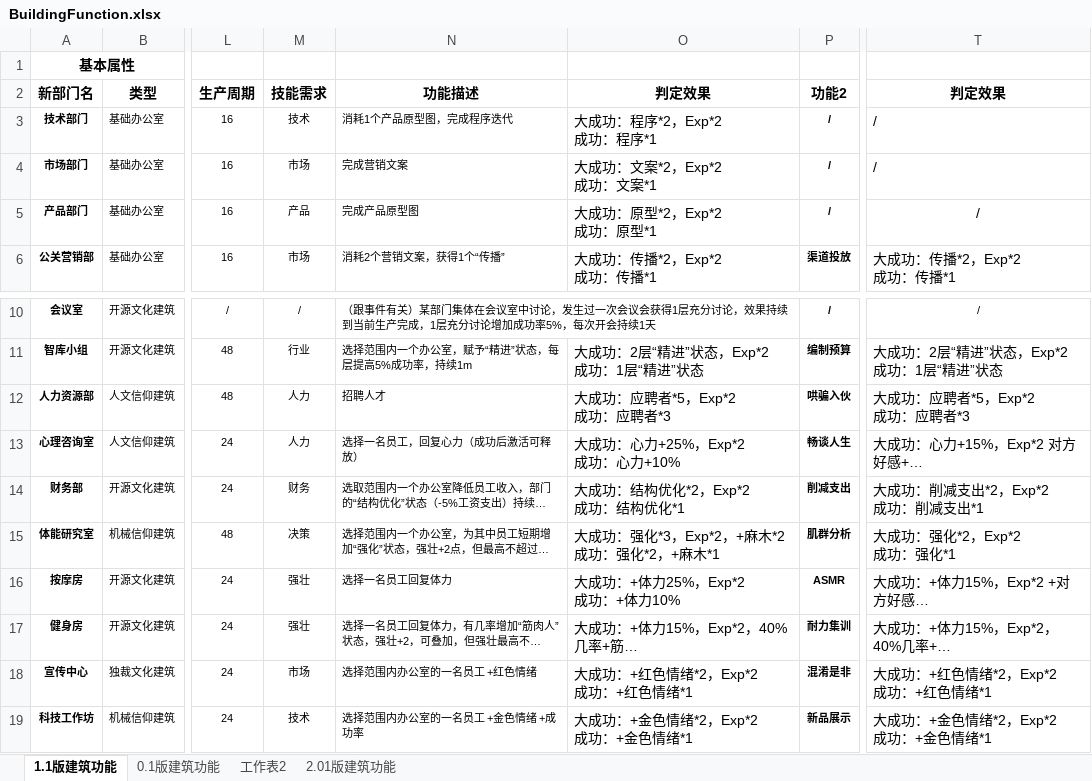
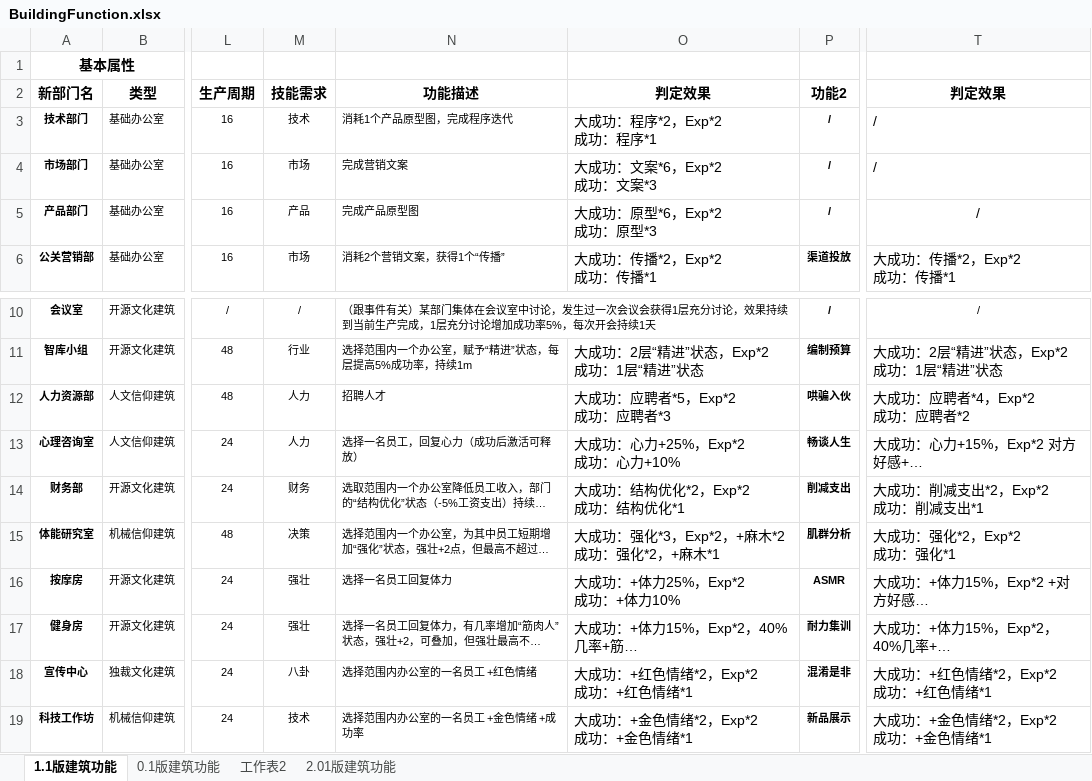
Before and after one commit to Ranshida/PEDemo2, an Excel workbook: Assets/StreamingAssets/Excel/BuildingFunction.xlsx, sheet 1.1版建筑功能, drawn as a sheet; only a part is shown, gaps mark what is left out; long unchanged cells end in …; values as stored, in another font and other column widths than the file's, no borders; ↵ is a line break in a cell; the diff names each change by its address in the sheet, - before the commit and + after, or states it on an @@ line.

Commit message:
修改了Excel上目前更新过的内容

```diff
--- a/Assets/StreamingAssets/Excel/BuildingFunction.xlsx (sheet 1.1版建筑功能)
+++ b/Assets/StreamingAssets/Excel/BuildingFunction.xlsx (sheet 1.1版建筑功能)
-O4: 大成功：文案*2，Exp*2 ↵ 成功：文案*1
+O4: 大成功：文案*6，Exp*2 ↵ 成功：文案*3
-O5: 大成功：原型*2，Exp*2 ↵ 成功：原型*1
+O5: 大成功：原型*6，Exp*2 ↵ 成功：原型*3
-T12: 大成功：应聘者*5，Exp*2 ↵ 成功：应聘者*3
+T12: 大成功：应聘者*4，Exp*2 ↵ 成功：应聘者*2
-M18: 市场
+M18: 八卦
```
